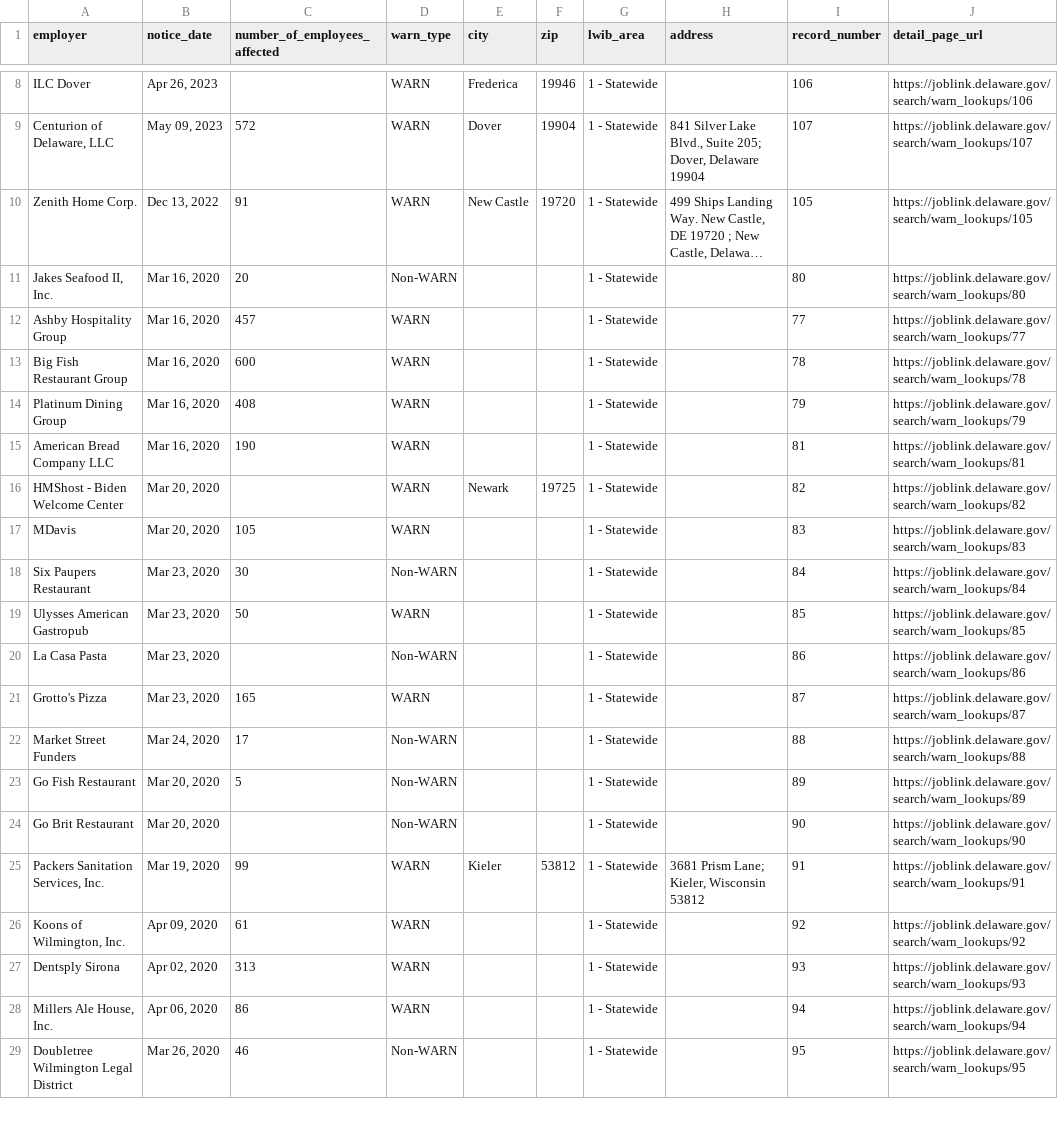
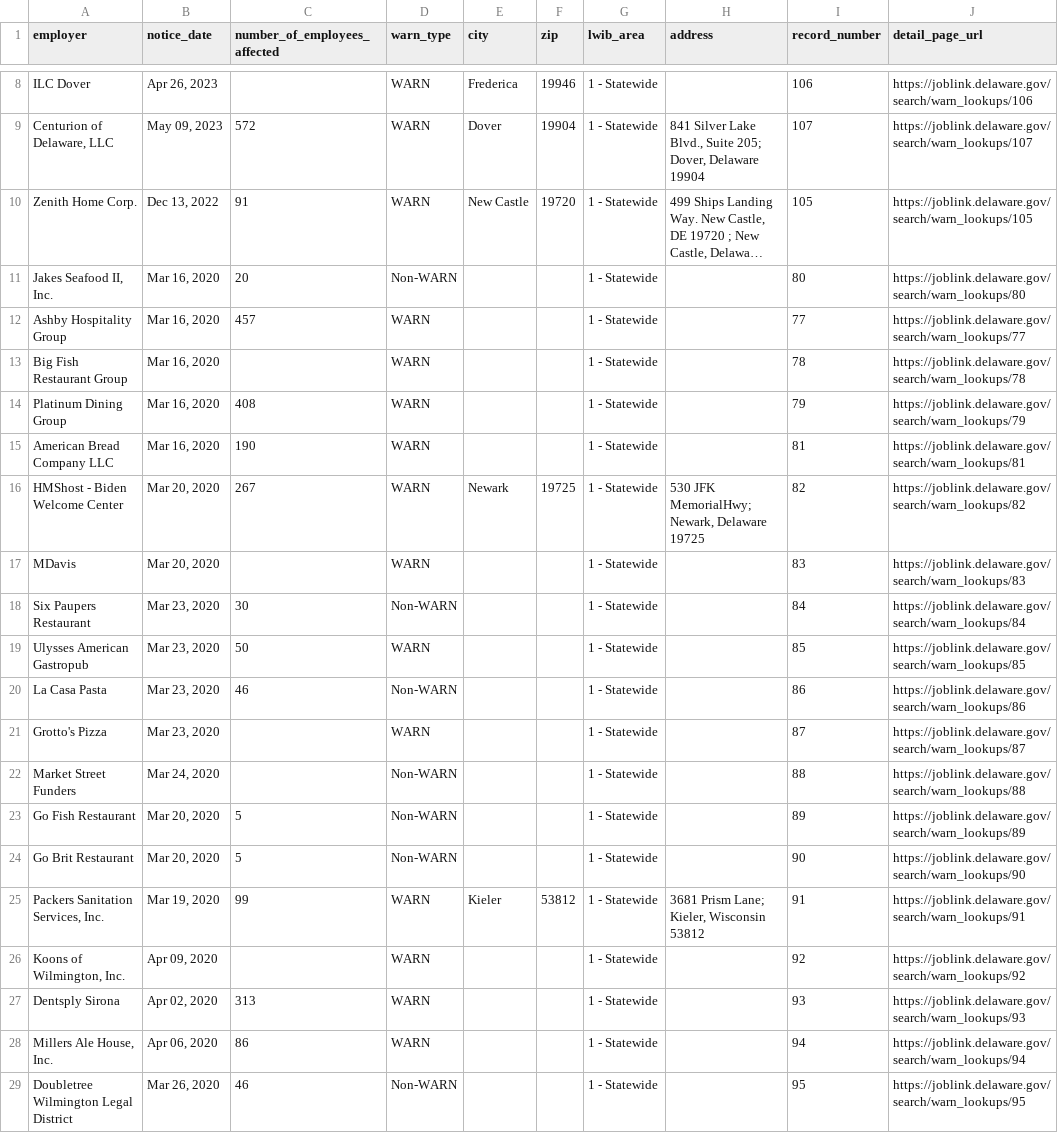
Before and after one commit to FTS-IE/warn-notice-actions, a CSV file: data/de.csv, drawn as a sheet; only a part is shown, gaps mark what is left out; long unchanged cells end in …; the diff covers the shown part only; the diff names each change by its address in the sheet, - before the commit and + after, or states it on an @@ line.

```diff
--- a/data/de.csv
+++ b/data/de.csv
-C13 (number_of_employees_affected): 600
+C13 (number_of_employees_affected): (empty)
-C16 (number_of_employees_affected): (empty)
+C16 (number_of_employees_affected): 267
-H16 (address): (empty)
+H16 (address): 530 JFK MemorialHwy; Newark, Delaware 19725
-C17 (number_of_employees_affected): 105
+C17 (number_of_employees_affected): (empty)
-C20 (number_of_employees_affected): (empty)
+C20 (number_of_employees_affected): 46
-C21 (number_of_employees_affected): 165
+C21 (number_of_employees_affected): (empty)
-C22 (number_of_employees_affected): 17
+C22 (number_of_employees_affected): (empty)
-C24 (number_of_employees_affected): (empty)
+C24 (number_of_employees_affected): 5
-C26 (number_of_employees_affected): 61
+C26 (number_of_employees_affected): (empty)
```
Also changed, not shown: 14 added rows, 1 removed row and 24 edited cells elsewhere in this file, data/ct.csv, data/md.csv, 12 other files.
